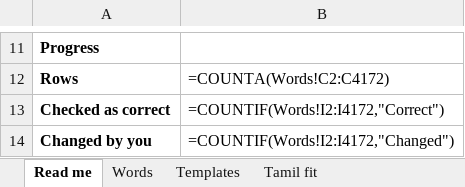
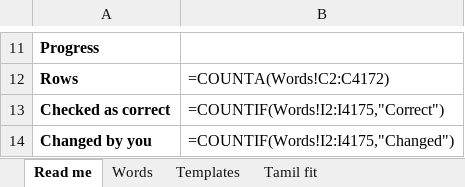
Before and after one commit to arunshivab/anjal, an Excel workbook: tools/design/words.xlsx, sheet Read me, drawn as a sheet; only a part is shown, gaps mark what is left out; values as stored, in another font and other column widths than the file's, no borders; formulas without a stored value are shown as written; the diff covers the shown part only; the diff names each change by its address in the sheet, - before the commit and + after, or states it on an @@ line.

```diff
--- a/tools/design/words.xlsx (sheet Read me)
+++ b/tools/design/words.xlsx (sheet Read me)
-B13: =COUNTIF(Words!I2:I4172,"Correct")
+B13: =COUNTIF(Words!I2:I4175,"Correct")
-B14: =COUNTIF(Words!I2:I4172,"Changed")
+B14: =COUNTIF(Words!I2:I4175,"Changed")
```
Also changed, not shown: 2 edited cells elsewhere in this sheet, sheet Words, 51 other files.
